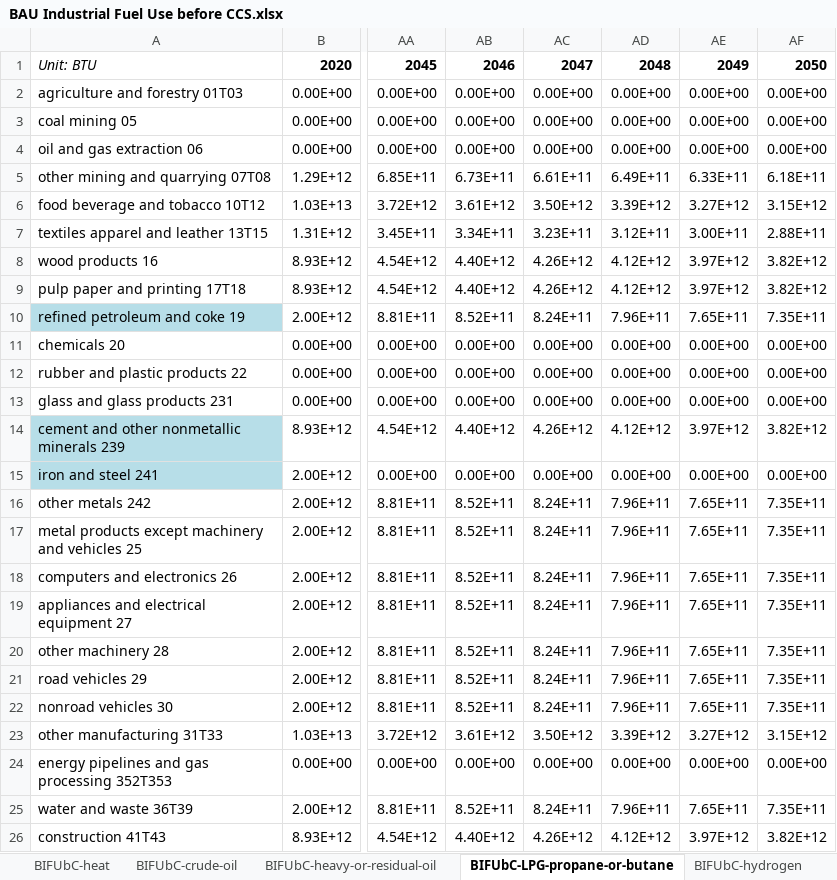
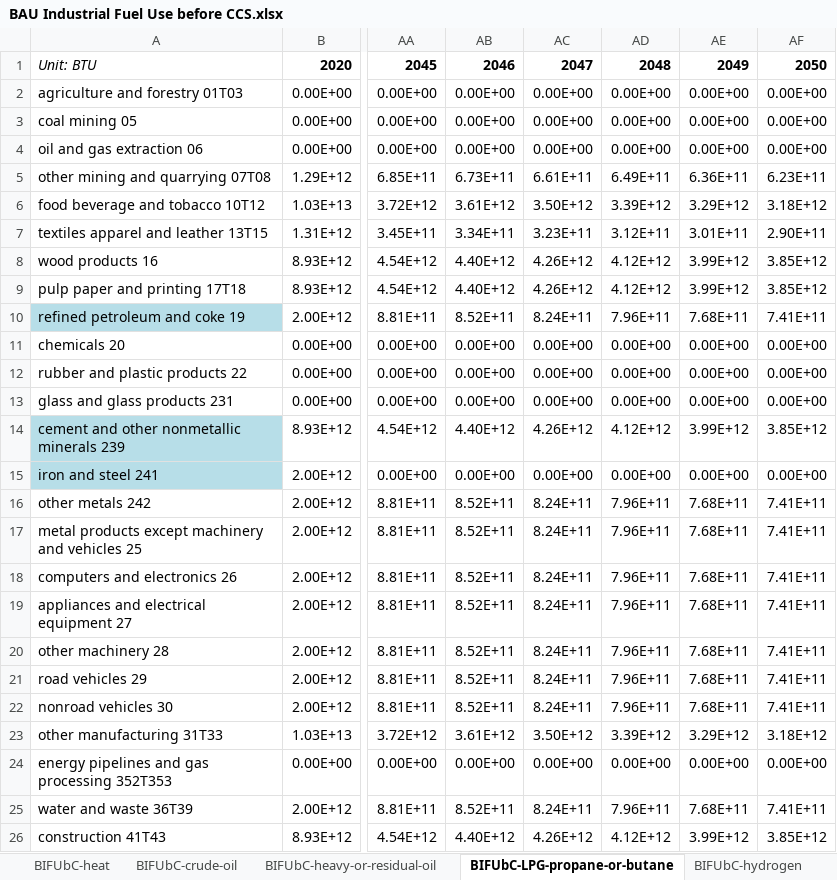
Before and after one commit to climatepolicylab/eps-brazil-cpl, an Excel workbook: InputData/indst/BIFUbC/BAU Industrial Fuel Use before CCS.xlsx, sheet BIFUbC-LPG-propane-or-butane, drawn as a sheet; only a part is shown, gaps mark what is left out; values as stored, in another font and other column widths than the file's, no borders; the diff names each change by its address in the sheet, - before the commit and + after, or states it on an @@ line.

```diff
--- a/InputData/indst/BIFUbC/BAU Industrial Fuel Use before CCS.xlsx (sheet BIFUbC-LPG-propane-or-butane)
+++ b/InputData/indst/BIFUbC/BAU Industrial Fuel Use before CCS.xlsx (sheet BIFUbC-LPG-propane-or-butane)
-AE5: 6.33E+11
+AE5: 6.36E+11
-AF5: 6.18E+11
+AF5: 6.23E+11
-AE6: 3.27E+12
+AE6: 3.29E+12
-AF6: 3.15E+12
+AF6: 3.18E+12
-AE7: 3.00E+11
+AE7: 3.01E+11
-AF7: 2.88E+11
+AF7: 2.90E+11
-AE8:AE9: 3.97E+12
+AE8:AE9: 3.99E+12
-AF8:AF9: 3.82E+12
+AF8:AF9: 3.85E+12
-AE10: 7.65E+11
+AE10: 7.68E+11
-AF10: 7.35E+11
+AF10: 7.41E+11
-AE14: 3.97E+12
+AE14: 3.99E+12
-AF14: 3.82E+12
+AF14: 3.85E+12
-AE16:AE22: 7.65E+11
+AE16:AE22: 7.68E+11
-AF16:AF22: 7.35E+11
+AF16:AF22: 7.41E+11
-AE23: 3.27E+12
+AE23: 3.29E+12
-AF23: 3.15E+12
+AF23: 3.18E+12
-AE25: 7.65E+11
+AE25: 7.68E+11
-AF25: 7.35E+11
+AF25: 7.41E+11
-AE26: 3.97E+12
+AE26: 3.99E+12
-AF26: 3.82E+12
+AF26: 3.85E+12
```
Also changed, not shown: sheet BIFUbC-electricity, sheet IEA & BNEF Data, sheet BIFUbC-petroleum-diesel, sheet BIFUbC-heavy-or-residual-oil, formulas that keep their value, charts or pictures, 4 other files.
